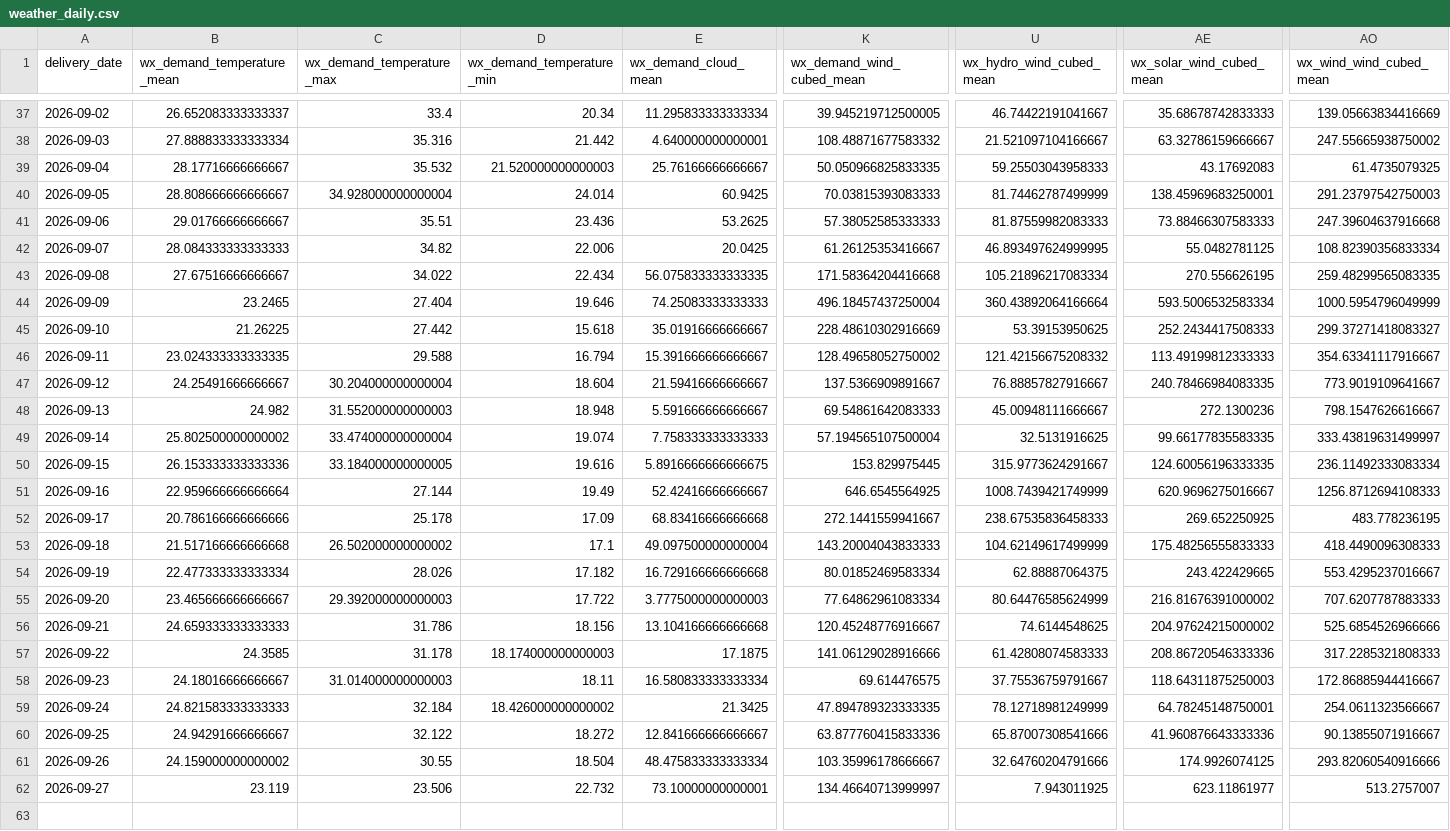
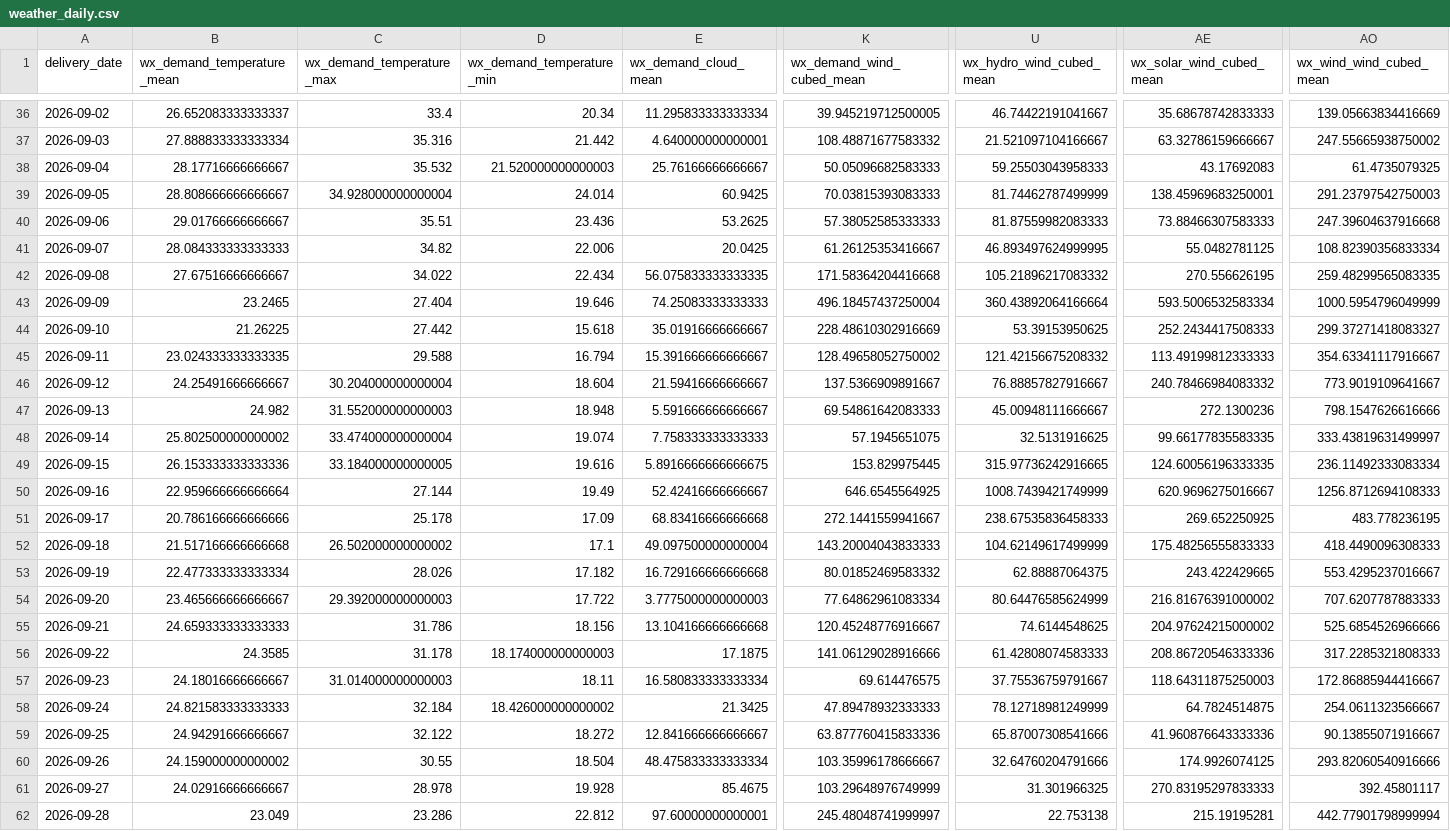
Before and after one commit to Evanssdas/Spain-Market-Platform, a CSV file: data/processed/weather_daily.csv, drawn as a sheet; only a part is shown, gaps mark what is left out; addresses are those after the commit; rows hold the shown columns only; the diff covers the shown part only; the diff names each change by its address in the sheet, - before the commit and + after, or states it on an @@ line.

```diff
--- a/data/processed/weather_daily.csv
+++ b/data/processed/weather_daily.csv
-K38 (wx_demand_wind_cubed_mean): 50.050966825833335
+K38 (wx_demand_wind_cubed_mean): 50.05096682583333
-U42 (wx_hydro_wind_cubed_mean): 105.21896217083334
+U42 (wx_hydro_wind_cubed_mean): 105.21896217083332
-AE46 (wx_solar_wind_cubed_mean): 240.78466984083335
+AE46 (wx_solar_wind_cubed_mean): 240.78466984083332
-AO47 (wx_wind_wind_cubed_mean): 798.1547626616667
+AO47 (wx_wind_wind_cubed_mean): 798.1547626616666
-K48 (wx_demand_wind_cubed_mean): 57.194565107500004
+K48 (wx_demand_wind_cubed_mean): 57.1945651075
-U49 (wx_hydro_wind_cubed_mean): 315.9773624291667
+U49 (wx_hydro_wind_cubed_mean): 315.97736242916665
-K53 (wx_demand_wind_cubed_mean): 80.01852469583334
+K53 (wx_demand_wind_cubed_mean): 80.01852469583332
-K58 (wx_demand_wind_cubed_mean): 47.894789323333335
+K58 (wx_demand_wind_cubed_mean): 47.89478932333333
-AE58 (wx_solar_wind_cubed_mean): 64.78245148750001
+AE58 (wx_solar_wind_cubed_mean): 64.7824514875
-B61 (wx_demand_temperature_mean): 23.119
+B61 (wx_demand_temperature_mean): 24.02916666666667
-C61 (wx_demand_temperature_max): 23.506
+C61 (wx_demand_temperature_max): 28.978
-D61 (wx_demand_temperature_min): 22.732
+D61 (wx_demand_temperature_min): 19.928
-E61 (wx_demand_cloud_mean): 73.10000000000001
+E61 (wx_demand_cloud_mean): 85.4675
-K61 (wx_demand_wind_cubed_mean): 134.46640713999997
+K61 (wx_demand_wind_cubed_mean): 103.29648976749999
-U61 (wx_hydro_wind_cubed_mean): 7.943011925
+U61 (wx_hydro_wind_cubed_mean): 31.301966325
-AE61 (wx_solar_wind_cubed_mean): 623.11861977
+AE61 (wx_solar_wind_cubed_mean): 270.83195297833333
-AO61 (wx_wind_wind_cubed_mean): 513.2757007
+AO61 (wx_wind_wind_cubed_mean): 392.45801117
+row 62: 2026-09-28 | 23.049 | 23.286 | 22.812 | 97.60000000000001 | 245.48048741999997 | 22.753138 | 215.19195281 | 442.77901798999994
```
Also changed, not shown: 1 removed row and 57 edited cells elsewhere in this file, data/processed/prices_daily.csv, data/processed/system_daily.csv, 7 other files.
